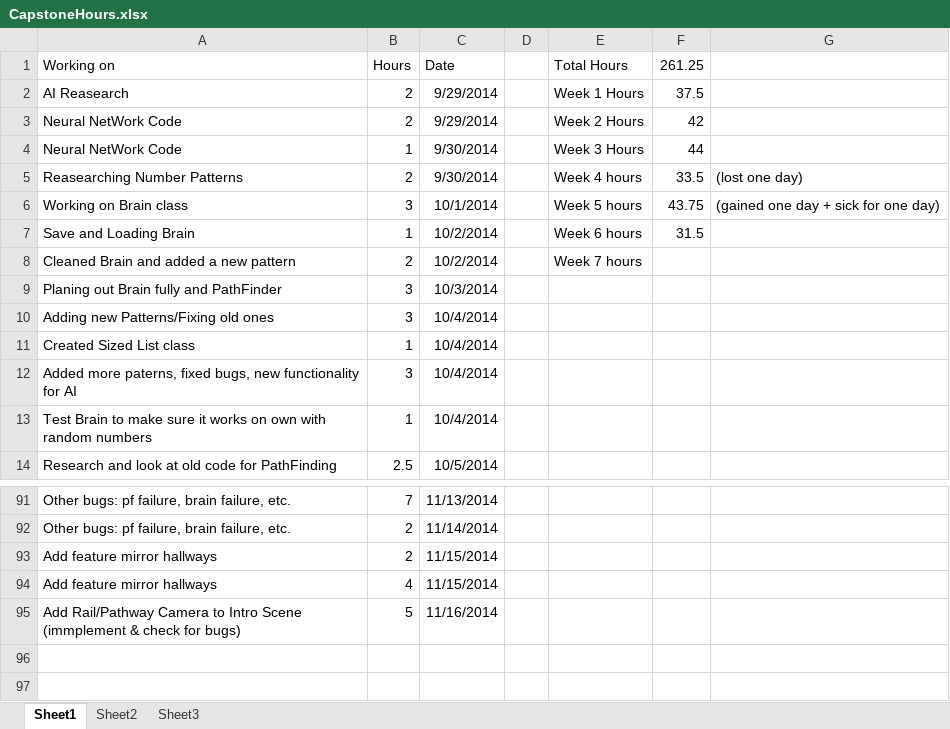
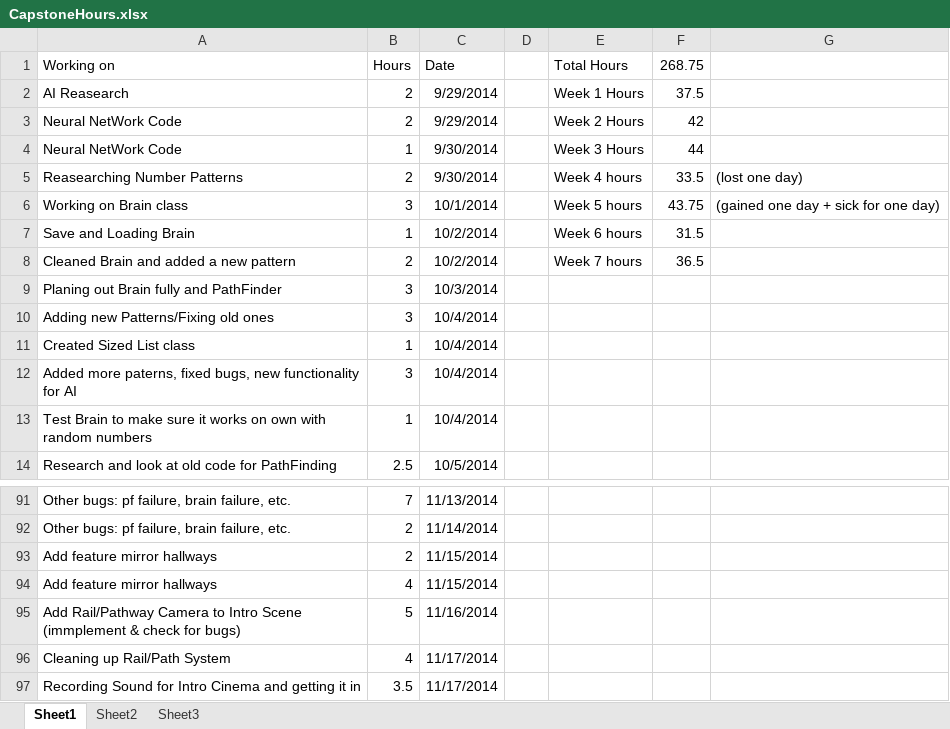
Before and after one commit to bnwbnw3/capstone-brittany, an Excel workbook: CapstoneHours.xlsx, sheet Sheet1, drawn as a sheet; only a part is shown, gaps mark what is left out; values as stored, in another font and other column widths than the file's, no borders; the diff names each change by its address in the sheet, - before the commit and + after, or states it on an @@ line.

Commit message:
updates to Hours

```diff
--- a/CapstoneHours.xlsx (sheet Sheet1)
+++ b/CapstoneHours.xlsx (sheet Sheet1)
-F1: 261.25
+F1: 268.75
-F8 (268.75): (empty)
+F8 (268.75): 36.5
+row 96: Cleaning up Rail/Path System | 4 | 11/17/2014
+row 97: Recording Sound for Intro Cinema and getting it in | 3.5 | 11/17/2014
```
